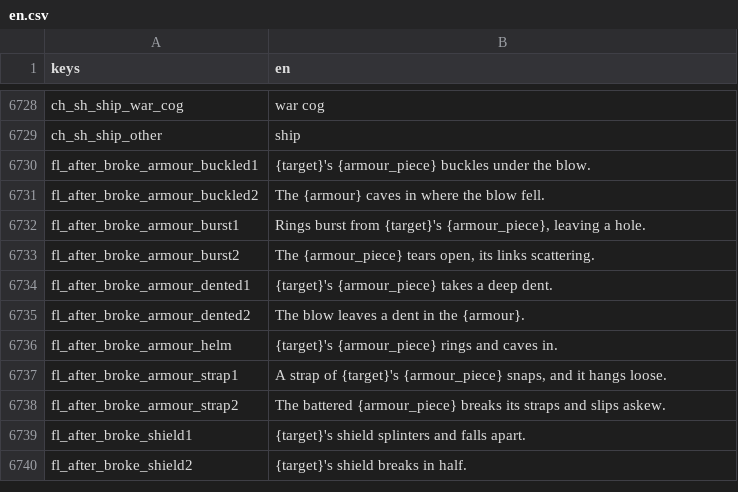
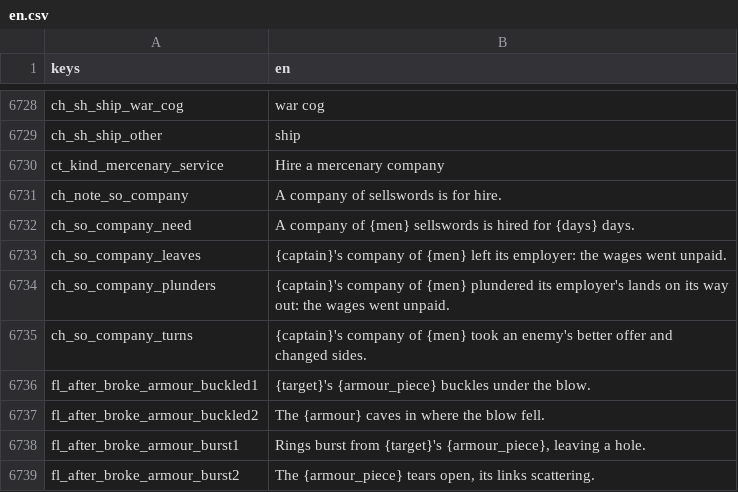
Before and after one commit to moneybagboyz/Falling-Leaves-Ravensguard, a CSV file: src/Ravensguard.Game/localization/en.csv, drawn as a sheet; only a part is shown, gaps mark what is left out; the shorter side is filled out with more unchanged rows; the diff names each change by its address in the sheet, - before the commit and + after, or states it on an @@ line.

```diff
--- a/src/Ravensguard.Game/localization/en.csv
+++ b/src/Ravensguard.Game/localization/en.csv
+row 6730: ct_kind_mercenary_service | Hire a mercenary company
+row 6731: ch_note_so_company | A company of sellswords is for hire.
+row 6732: ch_so_company_need | A company of {men} sellswords is hired for {days} days.
+row 6733: ch_so_company_leaves | {captain}'s company of {men} left its employer: the wages went unpaid.
+row 6734: ch_so_company_plunders | {captain}'s company of {men} plundered its employer's lands on its way out: the wages went unpaid.
+row 6735: ch_so_company_turns | {captain}'s company of {men} took an enemy's better offer and changed sides.
```
Also changed, not shown: 12 other files.
